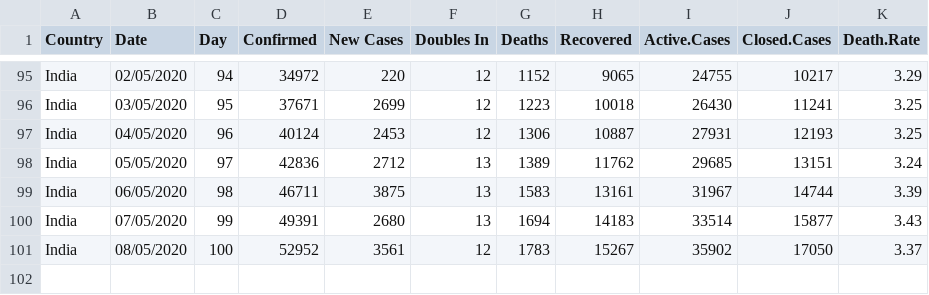
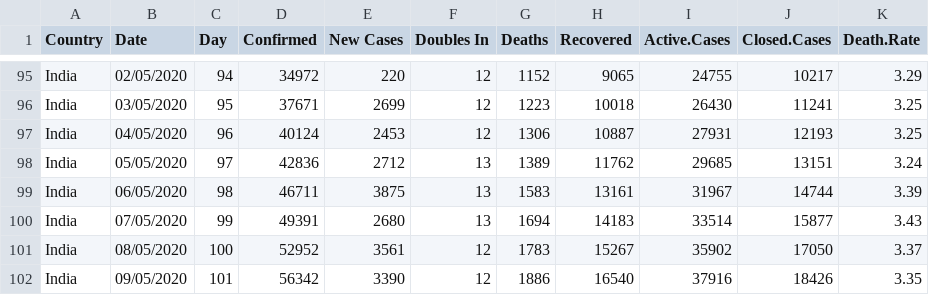
Before and after one commit to ravi-prakash1907/COVID-19-India, a CSV file: india-today/ready_to_use/India_Aggregate_dateWise_summary.csv, drawn as a sheet; only a part is shown, gaps mark what is left out.

```diff
--- a/india-today/ready_to_use/India_Aggregate_dateWise_summary.csv
+++ b/india-today/ready_to_use/India_Aggregate_dateWise_summary.csv
@@ -101 +101,2 @@
 "India","08/05/2020",100,52952,3561,12,1783,15267,35902,17050,3.37
+"India","09/05/2020",101,56342,3390,12,1886,16540,37916,18426,3.35
```
Also changed, not shown: india-today/ready_to_use/India_States_daily_Confirmed.csv, india-today/ready_to_use/India_States_daily_Deaths.csv, 7 other files.
